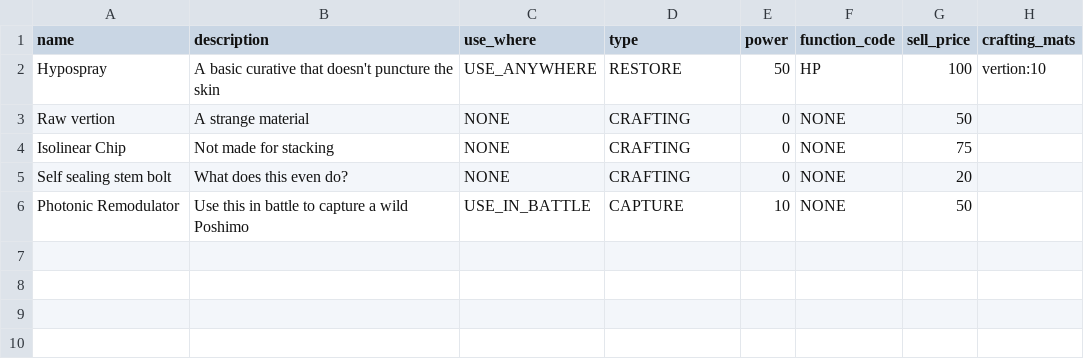
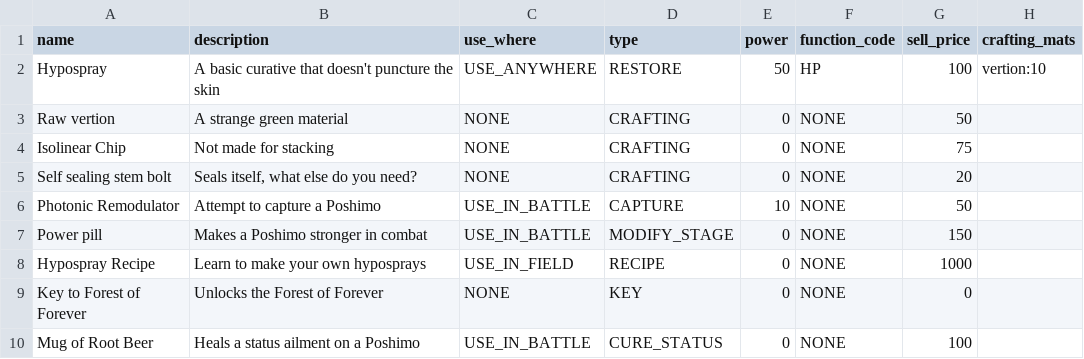
Before and after one commit to jp00p/AGIMUS, a CSV file: pocket_shimodae/data/poshimo_items.csv, drawn as a sheet.

```diff
--- a/pocket_shimodae/data/poshimo_items.csv
+++ b/pocket_shimodae/data/poshimo_items.csv
@@ -2,5 +2,9 @@ name,description,use_where,type,power,function_code,sell_price,crafting_mats
 Hypospray,A basic curative that doesn't puncture the skin,USE_ANYWHERE,RESTORE,50,HP,100,vertion:10
-Raw vertion,A strange material,NONE,CRAFTING,0,NONE,50,
+Raw vertion,A strange green material,NONE,CRAFTING,0,NONE,50,
 Isolinear Chip,Not made for stacking,NONE,CRAFTING,0,NONE,75,
-Self sealing stem bolt,What does this even do?,NONE,CRAFTING,0,NONE,20,
-Photonic Remodulator,Use this in battle to capture a wild Poshimo,USE_IN_BATTLE,CAPTURE,10,NONE,50,
+Self sealing stem bolt,"Seals itself, what else do you need?",NONE,CRAFTING,0,NONE,20,
+Photonic Remodulator,Attempt to capture a Poshimo,USE_IN_BATTLE,CAPTURE,10,NONE,50,
+Power pill,Makes a Poshimo stronger in combat,USE_IN_BATTLE,MODIFY_STAGE,0,NONE,150,
+Hypospray Recipe,Learn to make your own hyposprays,USE_IN_FIELD,RECIPE,0,NONE,1000,
+Key to Forest of Forever,Unlocks the Forest of Forever,NONE,KEY,0,NONE,0,
+Mug of Root Beer,Heals a status ailment on a Poshimo,USE_IN_BATTLE,CURE_STATUS,0,NONE,100,
```
Also changed, not shown: 10 other files.
